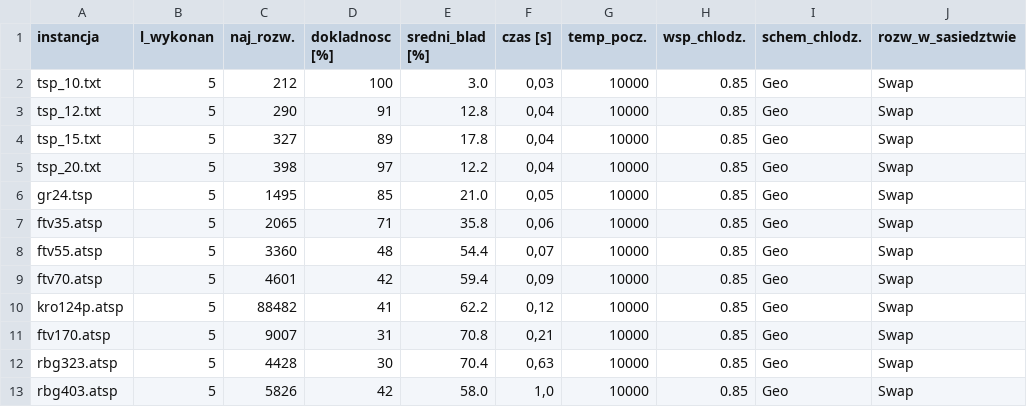
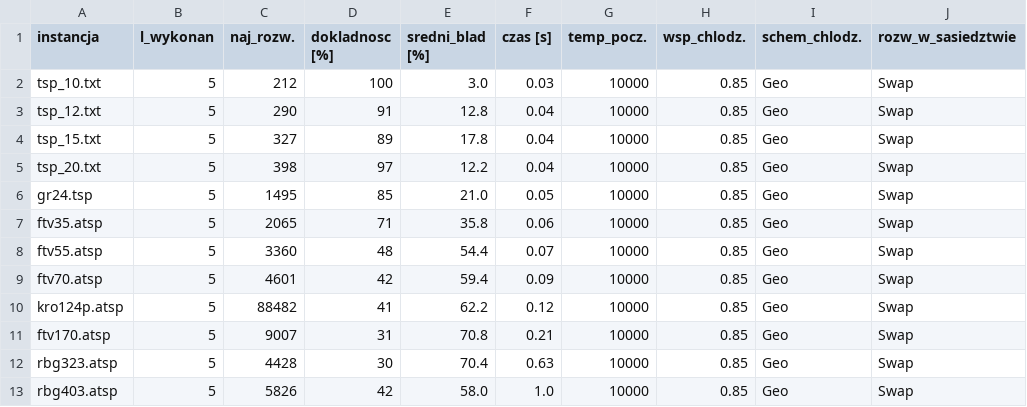
Before and after one commit to macie-kk/PEA, a TSV file: 3. Simulated Annealing/output/tsp_results_cooling-rate-0.85.tsv, drawn as a sheet; only a part is shown; the diff names each change by its address in the sheet, - before the commit and + after, or states it on an @@ line.

```diff
--- a/3. Simulated Annealing/output/tsp_results_cooling-rate-0.85.tsv
+++ b/3. Simulated Annealing/output/tsp_results_cooling-rate-0.85.tsv
-F2 (czas [s]): 0,03
+F2 (czas [s]): 0.03
-F3:F5 (czas [s]): 0,04
+F3:F5 (czas [s]): 0.04
-F6 (czas [s]): 0,05
+F6 (czas [s]): 0.05
-F7 (czas [s]): 0,06
+F7 (czas [s]): 0.06
-F8 (czas [s]): 0,07
+F8 (czas [s]): 0.07
-F9 (czas [s]): 0,09
+F9 (czas [s]): 0.09
-F10 (czas [s]): 0,12
+F10 (czas [s]): 0.12
-F11 (czas [s]): 0,21
+F11 (czas [s]): 0.21
-F12 (czas [s]): 0,63
+F12 (czas [s]): 0.63
-F13 (czas [s]): 1,0
+F13 (czas [s]): 1.0
```
Also changed, not shown: 3. Simulated Annealing/output/tsp_results_cooling-rate-0.9.tsv, 3. Simulated Annealing/output/tsp_results_cooling-rate-0.999.tsv, 7 other files.
